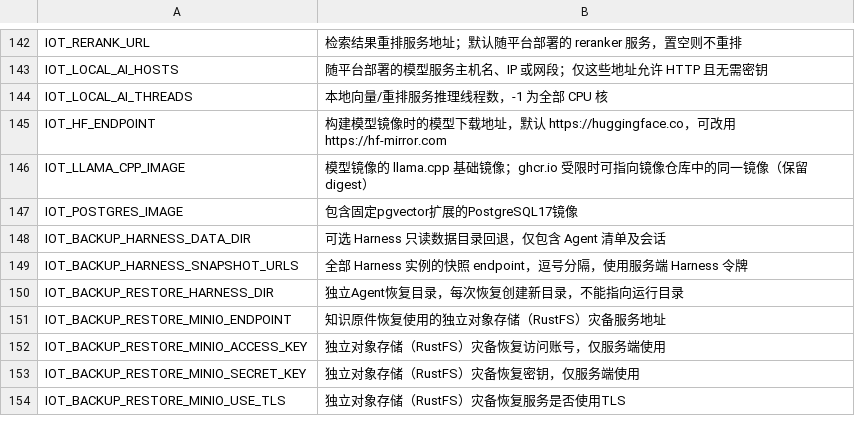
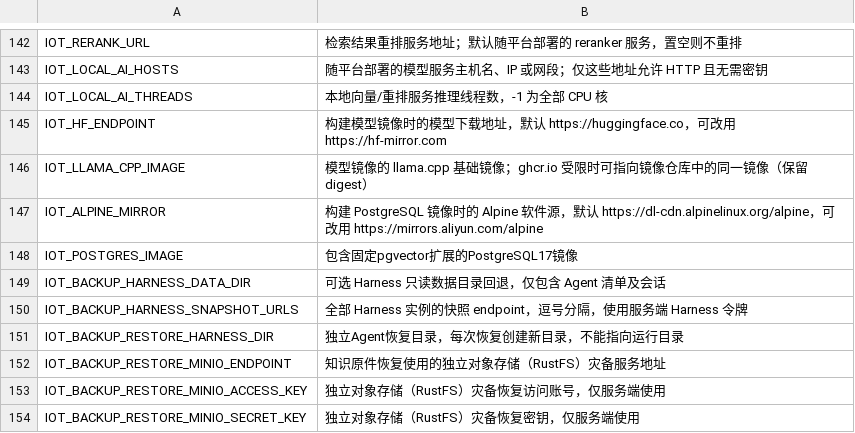
Before and after one commit to Jokerboozp/TorchLink, a TSV file: scripts/lib/env-comments.tsv, drawn as a sheet; only a part is shown, gaps mark what is left out; the shorter side is filled out with more unchanged rows; the diff names each change by its address in the sheet, - before the commit and + after, or states it on an @@ line.

```diff
--- a/scripts/lib/env-comments.tsv
+++ b/scripts/lib/env-comments.tsv
+row 147: IOT_ALPINE_MIRROR | 构建 PostgreSQL 镜像时的 Alpine 软件源，默认 https://dl-cdn.alpinelinux.org/alpine，可改用 https://mirrors.aliyun.com/alpine
```
Also changed, not shown: 5 other files.
